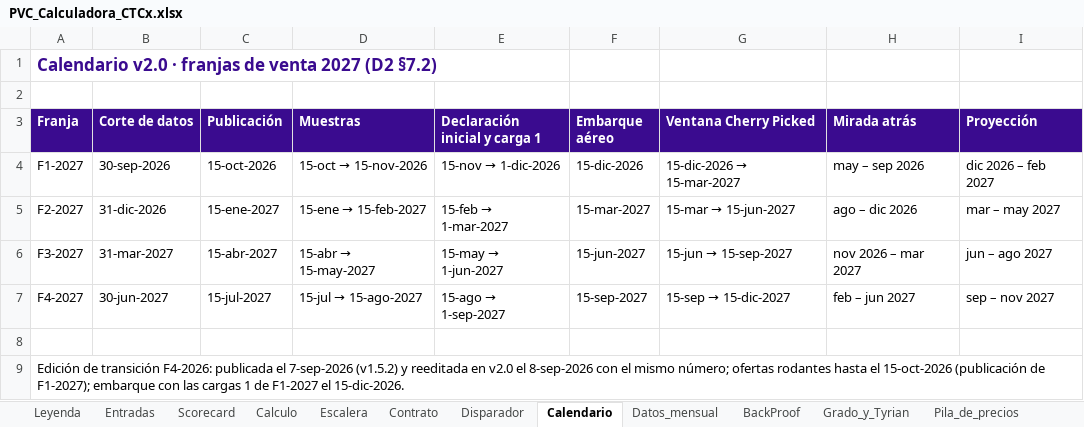
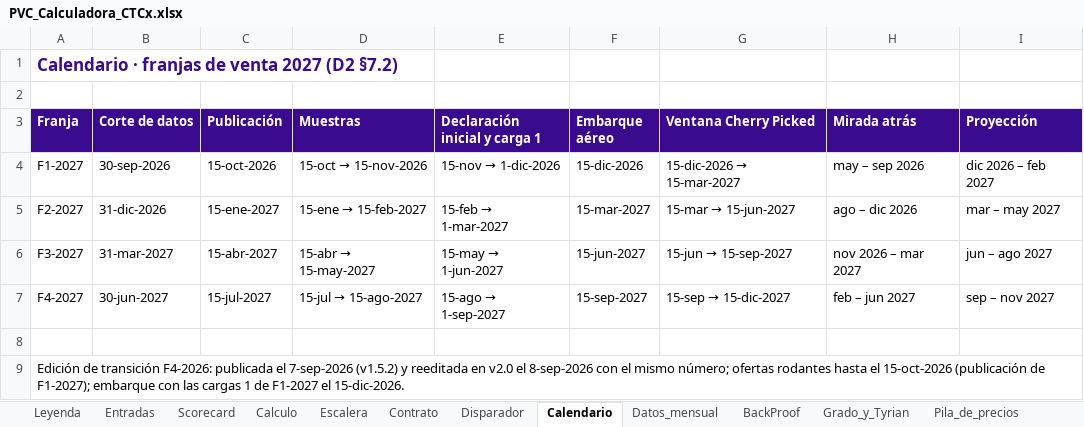
Before and after one commit to ColombianTradingCompany/ctc-plataformas-web_V1, an Excel workbook: docs/pvc/v2.1.1/PVC_Calculadora_CTCx.xlsx, sheet Calendario, drawn as a sheet; values as stored, in another font and other column widths than the file's, no borders; the diff names each change by its address in the sheet, - before the commit and + after, or states it on an @@ line.

```diff
--- a/docs/pvc/v2.1.1/PVC_Calculadora_CTCx.xlsx (sheet Calendario)
+++ b/docs/pvc/v2.1.1/PVC_Calculadora_CTCx.xlsx (sheet Calendario)
-A1 (Franja): Calendario v2.0 · franjas…
+A1 (Franja): Calendario · franjas…
```
Also changed, not shown: sheet Entradas, sheet Leyenda, sheet Calculo, sheet Escalera, 20 other files.
